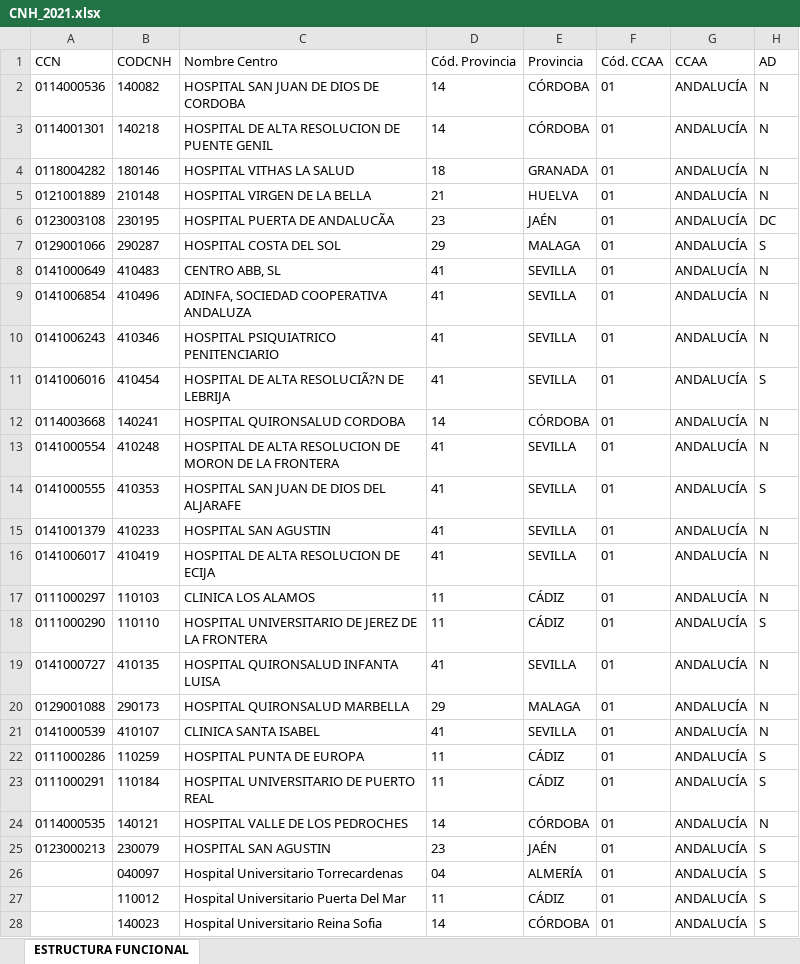
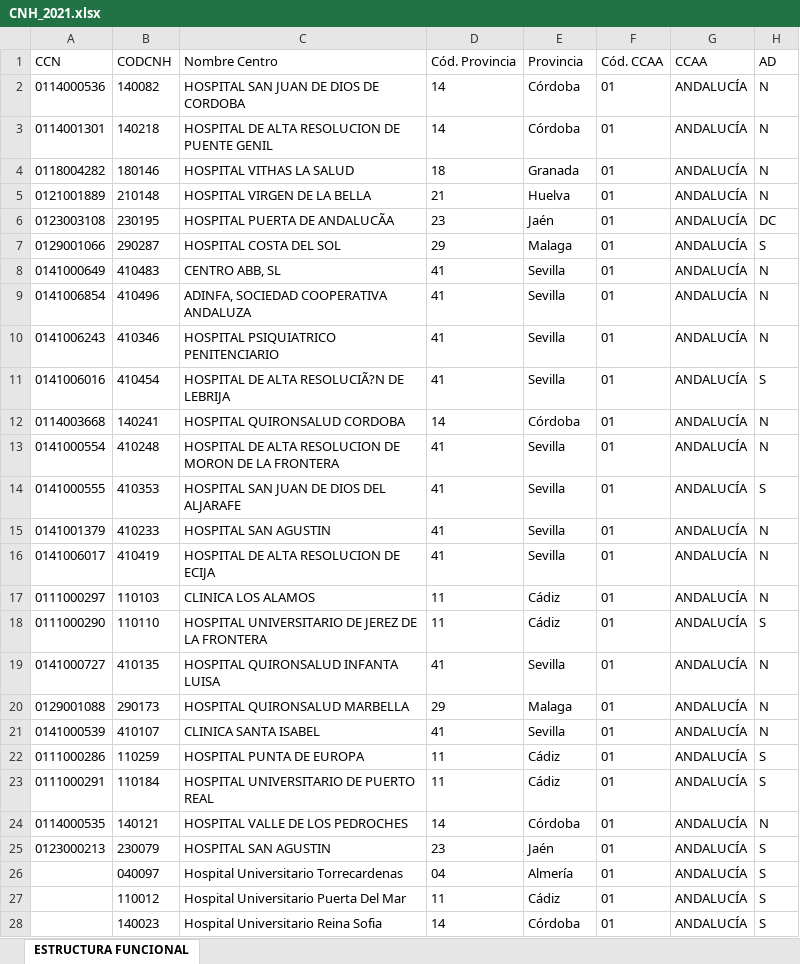
Before and after one commit to cva1003/Seminario-Fuentes, an Excel workbook: CNH_2021.xlsx, sheet ESTRUCTURA FUNCIONAL, drawn as a sheet; only a part is shown; values as stored, in another font and other column widths than the file's, no borders; the diff covers the shown part only; the diff names each change by its address in the sheet, - before the commit and + after, or states it on an @@ line.

Commit message:
cambios emparejar

```diff
--- a/CNH_2021.xlsx (sheet ESTRUCTURA FUNCIONAL)
+++ b/CNH_2021.xlsx (sheet ESTRUCTURA FUNCIONAL)
-E2:E3 (Provincia): CÓRDOBA
+E2:E3 (Provincia): Córdoba
-E4 (Provincia): GRANADA
+E4 (Provincia): Granada
-E5 (Provincia): HUELVA
+E5 (Provincia): Huelva
-E6 (Provincia): JAÉN
+E6 (Provincia): Jaén
-E7 (Provincia): MALAGA
+E7 (Provincia): Malaga
-E8:E11 (Provincia): SEVILLA
+E8:E11 (Provincia): Sevilla
-E12 (Provincia): CÓRDOBA
+E12 (Provincia): Córdoba
-E13:E16 (Provincia): SEVILLA
+E13:E16 (Provincia): Sevilla
-E17:E18 (Provincia): CÁDIZ
+E17:E18 (Provincia): Cádiz
-E19 (Provincia): SEVILLA
+E19 (Provincia): Sevilla
-E20 (Provincia): MALAGA
+E20 (Provincia): Malaga
-E21 (Provincia): SEVILLA
+E21 (Provincia): Sevilla
-E22:E23 (Provincia): CÁDIZ
+E22:E23 (Provincia): Cádiz
-E24 (Provincia): CÓRDOBA
+E24 (Provincia): Córdoba
-E25 (Provincia): JAÉN
+E25 (Provincia): Jaén
-E26 (Provincia): ALMERÍA
+E26 (Provincia): Almería
-E27 (Provincia): CÁDIZ
+E27 (Provincia): Cádiz
-E28 (Provincia): CÓRDOBA
+E28 (Provincia): Córdoba
```
Also changed, not shown: 1241 edited cells elsewhere in this sheet.
